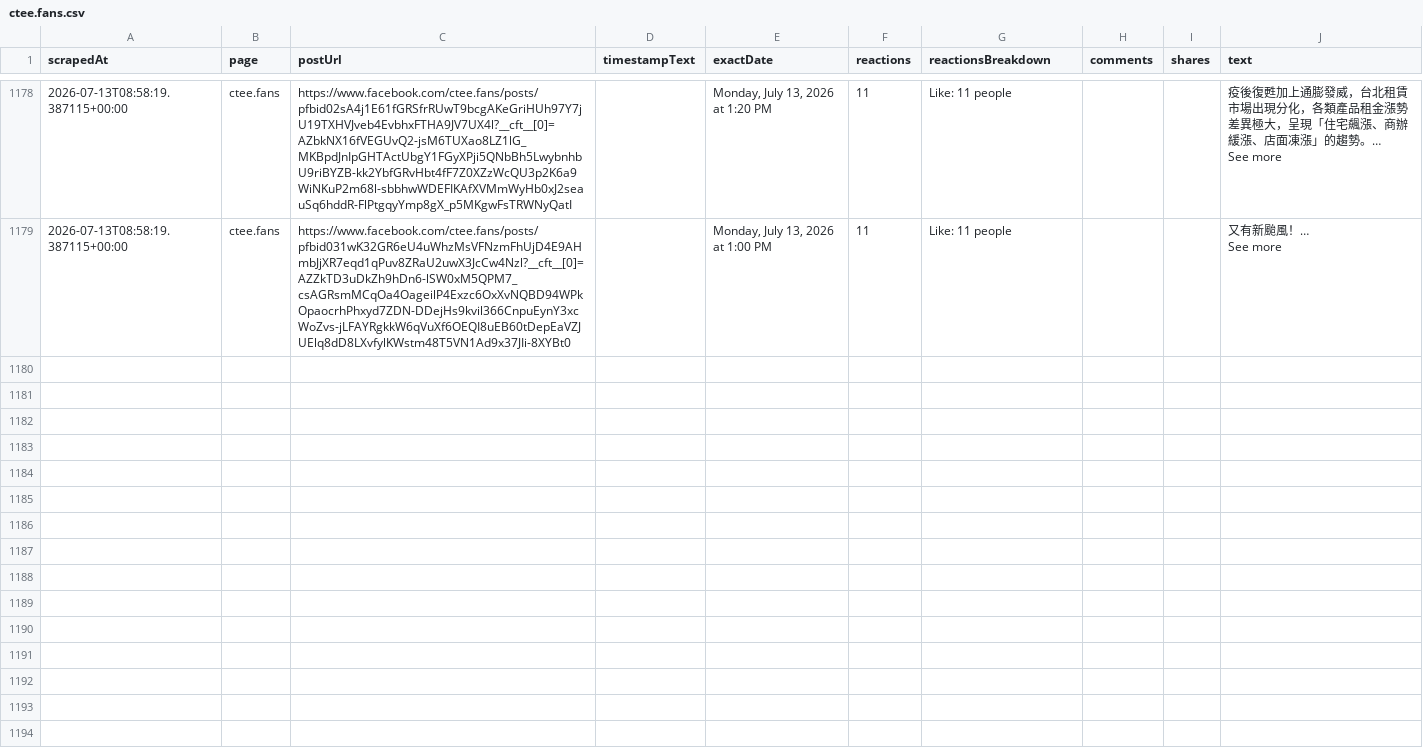
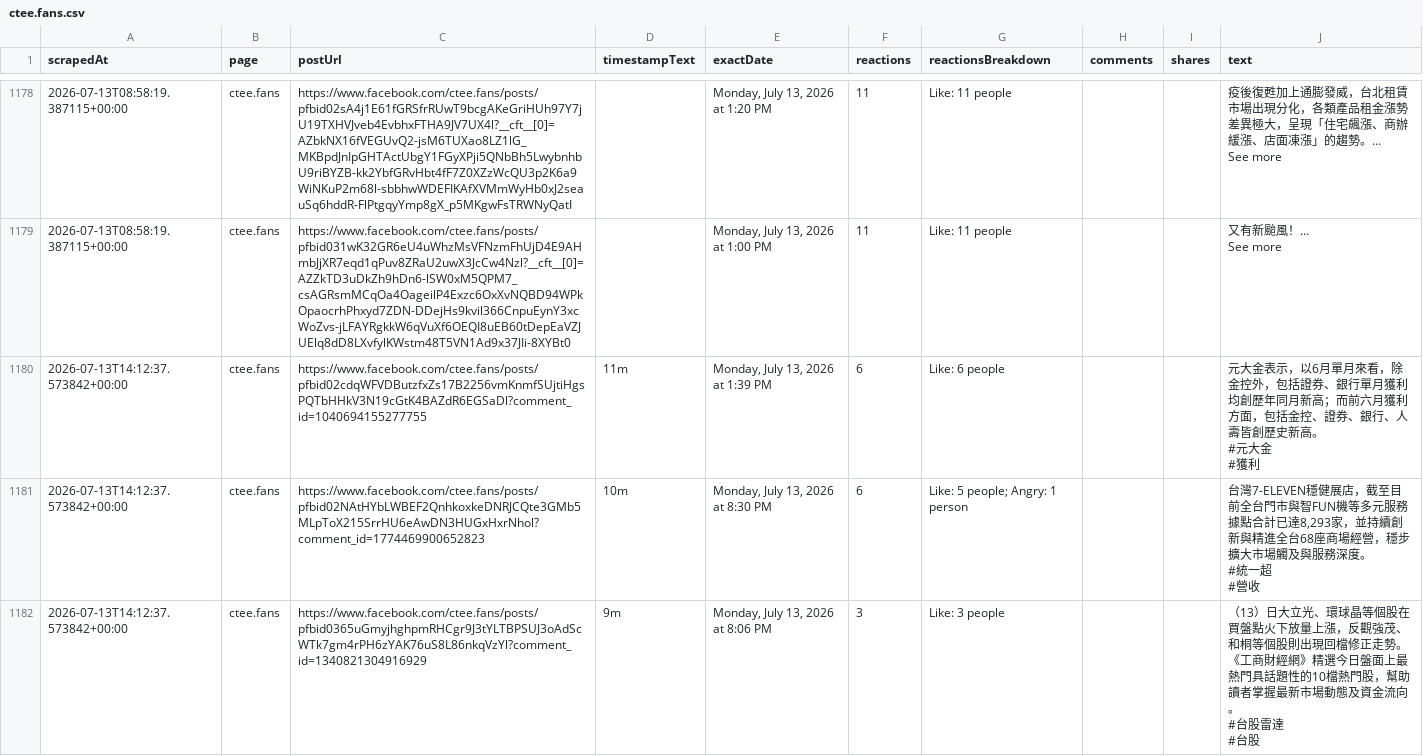
Before and after one commit to elainekaotf/TrendForceDashboard, a CSV file: csv/facebook/ctee.fans.csv, drawn as a sheet; only a part is shown, gaps mark what is left out; ↵ is a line break in a cell; the diff covers the shown part only; the diff names each change by its address in the sheet, - before the commit and + after, or states it on an @@ line.

```diff
--- a/csv/facebook/ctee.fans.csv
+++ b/csv/facebook/ctee.fans.csv
+row 1180: 2026-07-13T14:12:37.573842+00:00 | ctee.fans | https://www.facebook.com/ctee.fans/posts/pfbid02cdqWFVDButzfxZs17B2256vmKnmfSUjtiHgsPQTbHHkV3N19cGtK4BAZdR6EGSaDl?comment_id=1040694155277755 | 11m | Monday, July 13, 2026 at 1:39 PM | 6 | Like: 6 people |  |  | 元大金表示，以6月單月來看，除金控外，包括證券、銀行單月獲利均創歷年同月新高；而前六月獲利方面，包括金控、證券、銀行、人壽皆創歷史新高。 ↵ #元大金 ↵ #獲利
+row 1181: 2026-07-13T14:12:37.573842+00:00 | ctee.fans | https://www.facebook.com/ctee.fans/posts/pfbid02NAtHYbLWBEF2QnhkoxkeDNRJCQte3GMb5MLpToX215SrrHU6eAwDN3HUGxHxrNhol?comment_id=1774469900652823 | 10m | Monday, July 13, 2026 at 8:30 PM | 6 | Like: 5 people; Angry: 1 person |  |  | 台灣7-ELEVEN穩健展店，截至目前全台門市與智FUN機等多元服務據點合計已達8,293家，並持續創新與精進全台68座商場經營，穩步擴大市場觸及與服務深度。 ↵ #統一超 ↵ #營收
+row 1182: 2026-07-13T14:12:37.573842+00:00 | ctee.fans | https://www.facebook.com/ctee.fans/posts/pfbid0365uGmyjhghpmRHCgr9J3tYLTBPSUJ3oAdScWTk7gm4rPH6zYAK76uS8L86nkqVzYl?comment_id=1340821304916929 | 9m | Monday, July 13, 2026 at 8:06 PM | 3 | Like: 3 people |  |  | （13）日大立光、環球晶等個股在買盤點火下放量上漲，反觀強茂、和桐等個股則出現回檔修正走勢。《工商財經網》精選今日盤面上最熱門具話題性的10檔熱門股，幫助讀者掌握最新市場動態及資金流向。 ↵ #台股雷達 ↵ #台股
```
Also changed, not shown: 8 added rows elsewhere in this file, csv/QQ_Timmy.csv, csv/TrendForce.csv, 28 other files.
